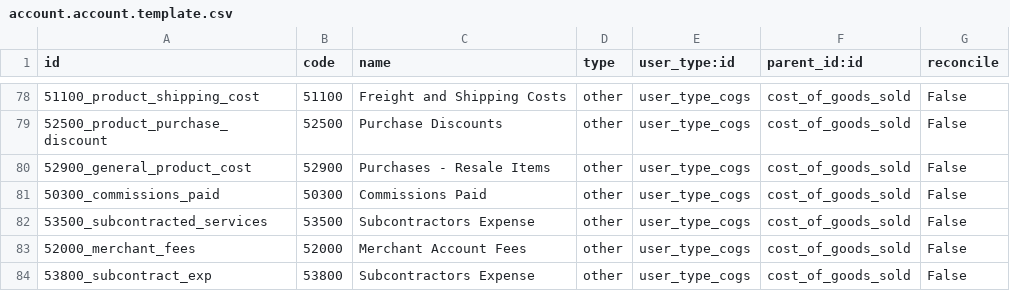
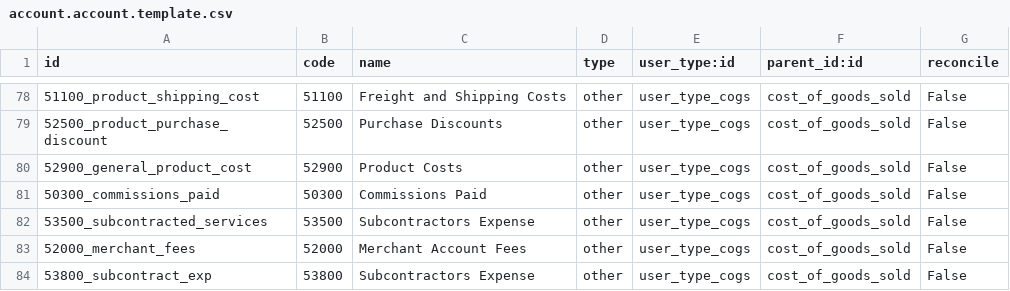
Before and after one commit to nagyv/dvit-odoo8, a CSV file: l10n_sa_dvit/account.account.template.csv, drawn as a sheet; only a part is shown, gaps mark what is left out; the diff names each change by its address in the sheet, - before the commit and + after, or states it on an @@ line.

Commit message:
Rename Purchases-resale items to Product Costs

```diff
--- a/l10n_sa_dvit/account.account.template.csv
+++ b/l10n_sa_dvit/account.account.template.csv
-C80 (name): Purchases - Resale Items
+C80 (name): Product Costs
```
